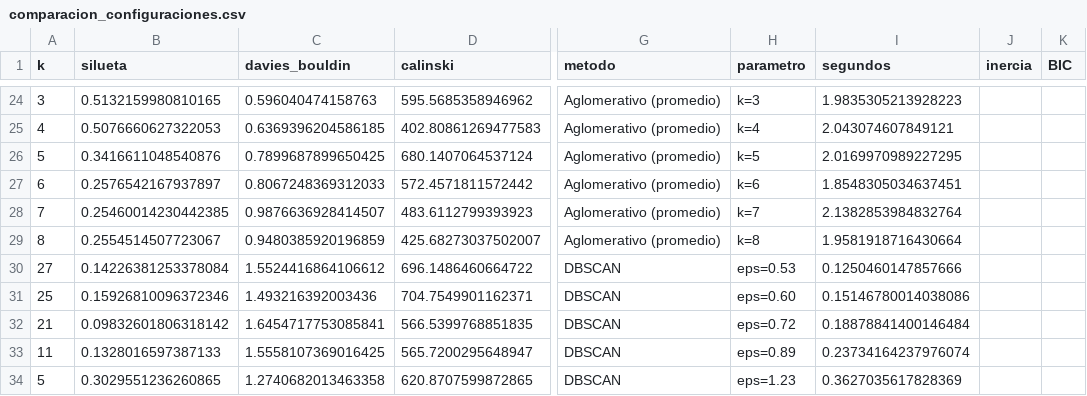
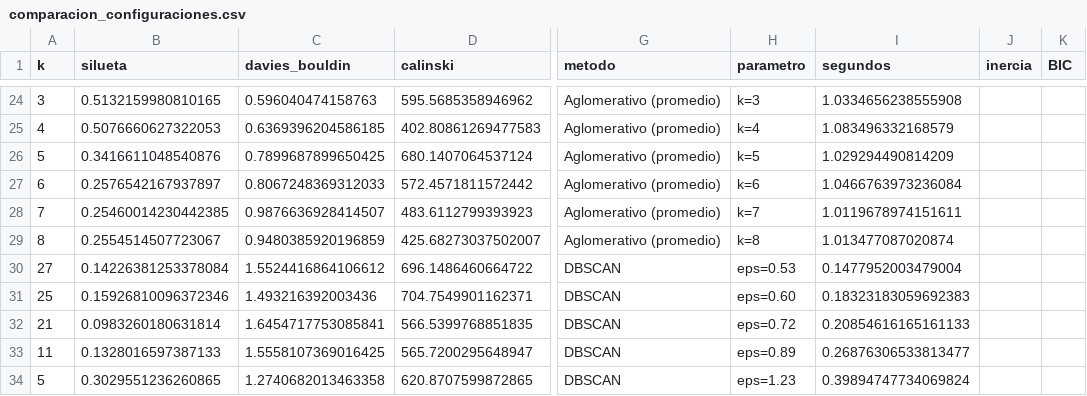
Before and after one commit to 2Nisavi2/booking_cd_maestria, a CSV file: artifacts/segmentacion/comparacion_configuraciones.csv, drawn as a sheet; only a part is shown, gaps mark what is left out; the diff covers the shown part only; the diff names each change by its address in the sheet, - before the commit and + after, or states it on an @@ line.

```diff
--- a/artifacts/segmentacion/comparacion_configuraciones.csv
+++ b/artifacts/segmentacion/comparacion_configuraciones.csv
-I24 (segundos): 1.9835305213928223
+I24 (segundos): 1.0334656238555908
-I25 (segundos): 2.043074607849121
+I25 (segundos): 1.083496332168579
-I26 (segundos): 2.0169970989227295
+I26 (segundos): 1.029294490814209
-I27 (segundos): 1.8548305034637451
+I27 (segundos): 1.0466763973236084
-I28 (segundos): 2.1382853984832764
+I28 (segundos): 1.0119678974151611
-I29 (segundos): 1.9581918716430664
+I29 (segundos): 1.013477087020874
-I30 (segundos): 0.1250460147857666
+I30 (segundos): 0.1477952003479004
-I31 (segundos): 0.15146780014038086
+I31 (segundos): 0.18323183059692383
-B32 (silueta): 0.09832601806318142
+B32 (silueta): 0.0983260180631814
-I32 (segundos): 0.18878841400146484
+I32 (segundos): 0.20854616165161133
-I33 (segundos): 0.23734164237976074
+I33 (segundos): 0.26876306533813477
-I34 (segundos): 0.3627035617828369
+I34 (segundos): 0.39894747734069824
```
Also changed, not shown: 32 edited cells elsewhere in this file, artifacts/eda/asociacion_cancelacion.csv, artifacts/segmentacion/mejores_por_metodo.csv, 18 other files.
